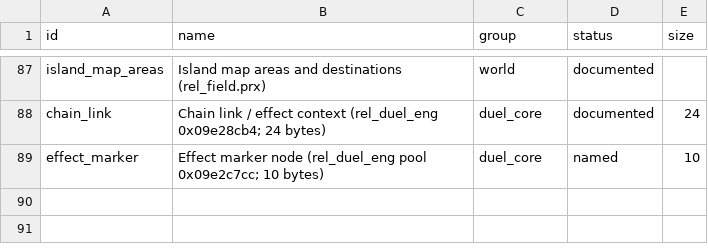
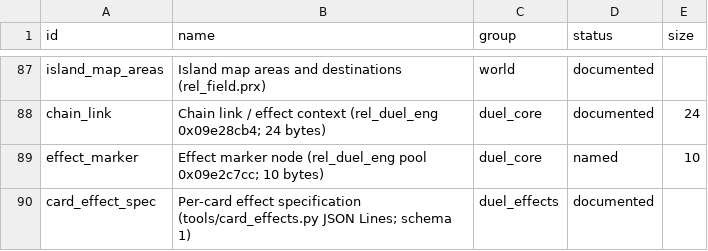
Before and after one commit to Tim-campy/ygo-gx-tagforce3-re, a CSV file: re/formats.csv, drawn as a sheet; only a part is shown, gaps mark what is left out; the diff names each change by its address in the sheet, - before the commit and + after, or states it on an @@ line.

```diff
--- a/re/formats.csv
+++ b/re/formats.csv
+row 90: card_effect_spec | Per-card effect specification (tools/card_effects.py JSON Lines; schema 1) | duel_effects | documented
```
Also changed, not shown: 4 other files.
